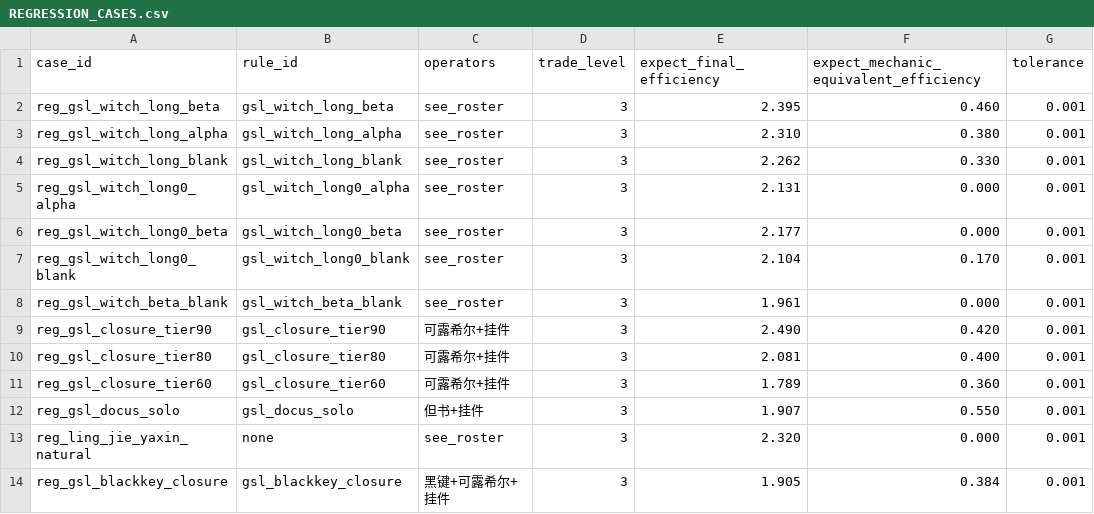
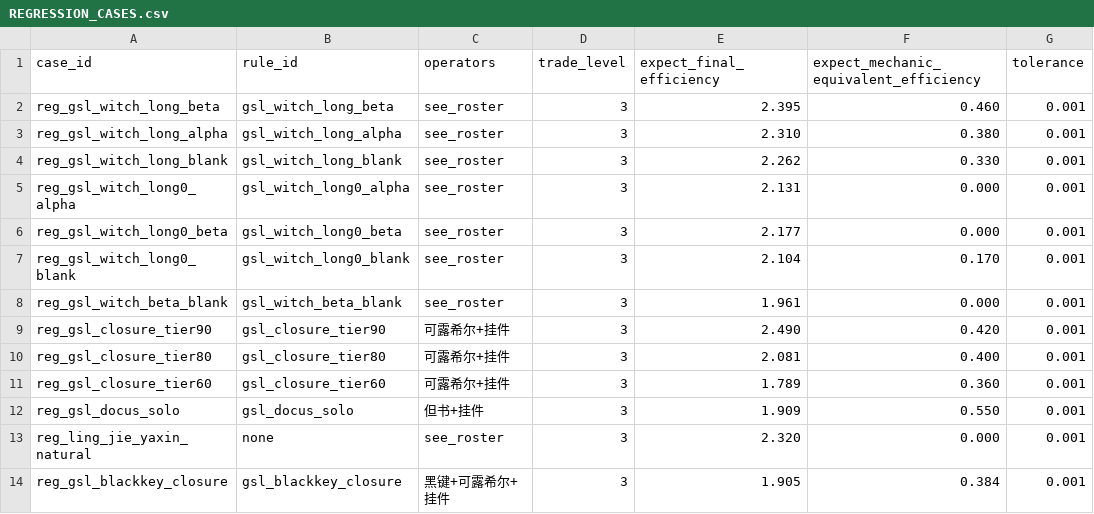
Before and after one commit to KnightCodeSquareMatrix/ArknightsInfraCalc-v2, a CSV file: data/REGRESSION_CASES.csv, drawn as a sheet.

```diff
--- a/data/REGRESSION_CASES.csv
+++ b/data/REGRESSION_CASES.csv
@@ -11,3 +11,3 @@ reg_gsl_closure_tier80,gsl_closure_tier80,可露希尔+挂件,3,2.081,0.400,0.00
 reg_gsl_closure_tier60,gsl_closure_tier60,可露希尔+挂件,3,1.789,0.360,0.001
-reg_gsl_docus_solo,gsl_docus_solo,但书+挂件,3,1.907,0.550,0.001
+reg_gsl_docus_solo,gsl_docus_solo,但书+挂件,3,1.909,0.550,0.001
 reg_ling_jie_yaxin_natural,none,see_roster,3,2.320,0.000,0.001
```
Also changed, not shown: 19 other files.
